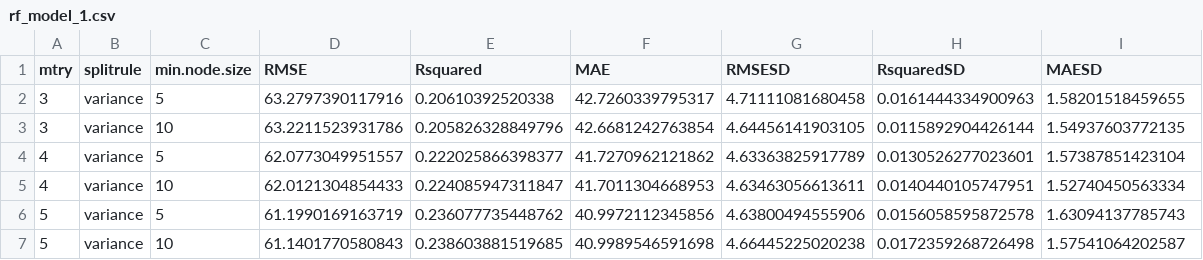
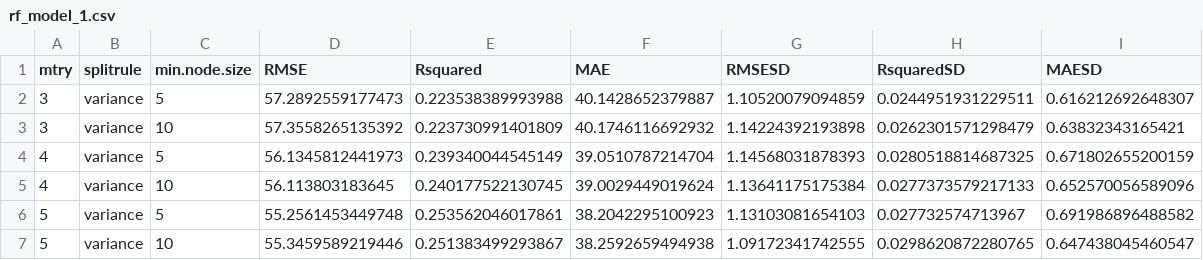
Before and after one commit to utassydv/data_analysis_prediction, a CSV file: airbnb_tokyo/out/rf_model_1.csv, drawn as a sheet.

```diff
--- a/airbnb_tokyo/out/rf_model_1.csv
+++ b/airbnb_tokyo/out/rf_model_1.csv
@@ -1,7 +1,7 @@
 "mtry","splitrule","min.node.size","RMSE","Rsquared","MAE","RMSESD","RsquaredSD","MAESD"
-3,"variance",5,63.2797390117916,0.20610392520338,42.7260339795317,4.71111081680458,0.0161444334900963,1.58201518459655
-3,"variance",10,63.2211523931786,0.205826328849796,42.6681242763854,4.64456141903105,0.0115892904426144,1.54937603772135
-4,"variance",5,62.0773049951557,0.222025866398377,41.7270962121862,4.63363825917789,0.0130526277023601,1.57387851423104
-4,"variance",10,62.0121304854433,0.224085947311847,41.7011304668953,4.63463056613611,0.0140440105747951,1.52740450563334
-5,"variance",5,61.1990169163719,0.236077735448762,40.9972112345856,4.63800494555906,0.0156058595872578,1.63094137785743
-5,"variance",10,61.1401770580843,0.238603881519685,40.9989546591698,4.66445225020238,0.0172359268726498,1.57541064202587
+3,"variance",5,57.2892559177473,0.223538389993988,40.1428652379887,1.10520079094859,0.0244951931229511,0.616212692648307
+3,"variance",10,57.3558265135392,0.223730991401809,40.1746116692932,1.14224392193898,0.0262301571298479,0.63832343165421
+4,"variance",5,56.1345812441973,0.239340044545149,39.0510787214704,1.14568031878393,0.0280518814687325,0.671802655200159
+4,"variance",10,56.113803183645,0.240177522130745,39.0029449019624,1.13641175175384,0.0277373579217133,0.652570056589096
+5,"variance",5,55.2561453449748,0.253562046017861,38.2042295100923,1.13103081654103,0.027732574713967,0.691986896488582
+5,"variance",10,55.3459589219446,0.251383499293867,38.2592659494938,1.09172341742555,0.0298620872280765,0.647438045460547
```
Also changed, not shown: airbnb_tokyo/out/normalized_rmse.csv, airbnb_tokyo/out/ols_model_coeffs_df.csv, 28 other files.
